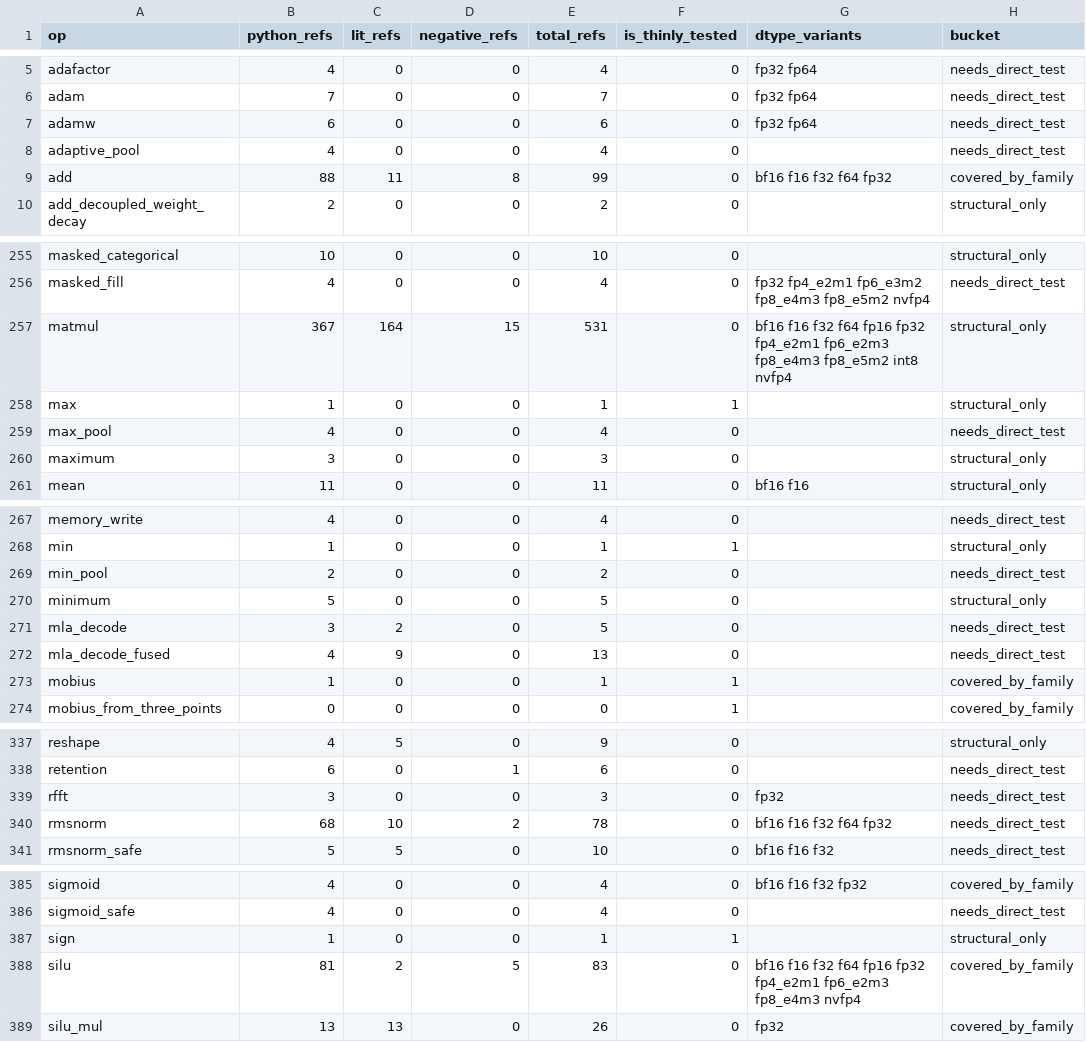
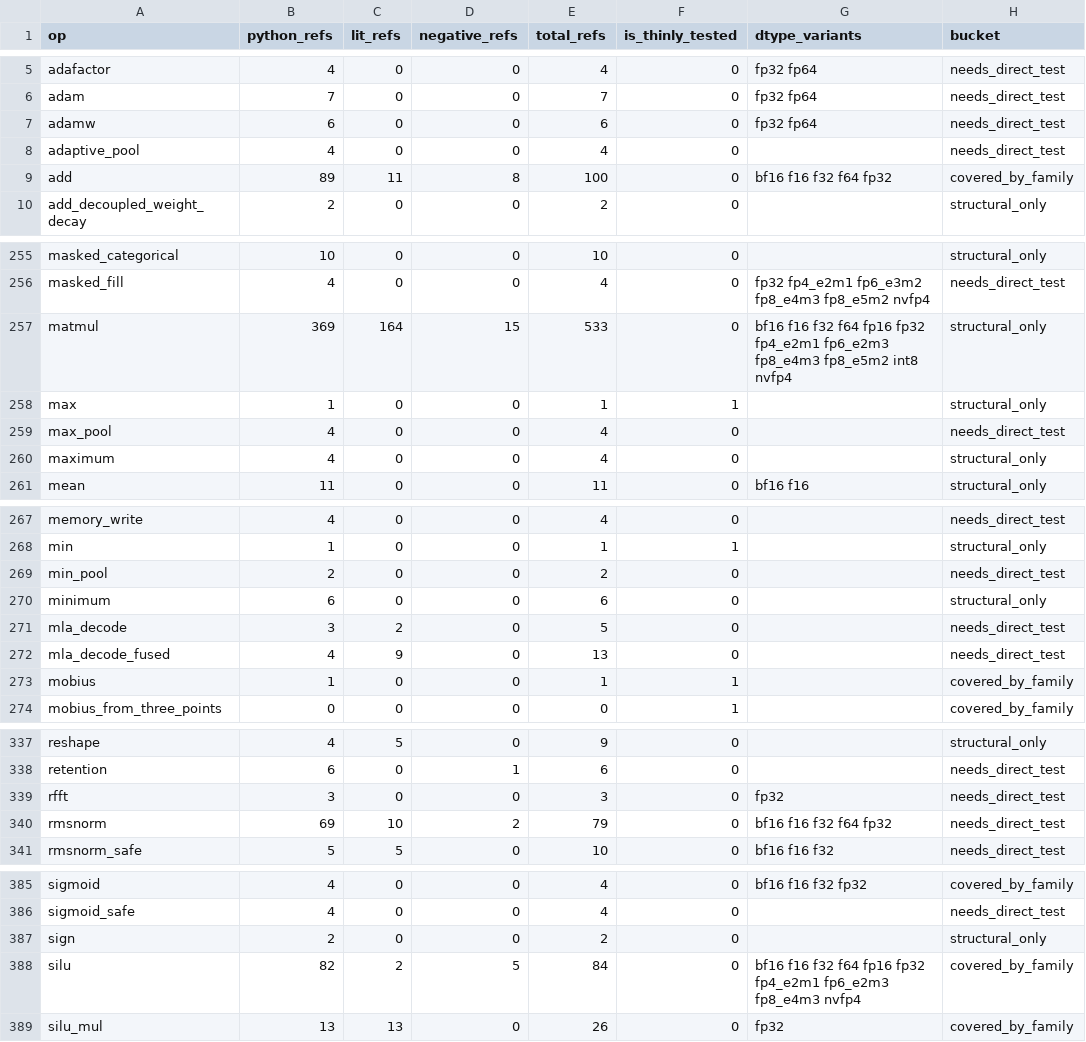
Before and after one commit to gstoner/tessera, a CSV file: docs/audit/generated/test_coverage.csv, drawn as a sheet; only a part is shown, gaps mark what is left out; the diff names each change by its address in the sheet, - before the commit and + after, or states it on an @@ line.

```diff
--- a/docs/audit/generated/test_coverage.csv
+++ b/docs/audit/generated/test_coverage.csv
-B9 (python_refs): 88
+B9 (python_refs): 89
-E9 (total_refs): 99
+E9 (total_refs): 100
-B257 (python_refs): 367
+B257 (python_refs): 369
-E257 (total_refs): 531
+E257 (total_refs): 533
-B260 (python_refs): 3
+B260 (python_refs): 4
-E260 (total_refs): 3
+E260 (total_refs): 4
-B270 (python_refs): 5
+B270 (python_refs): 6
-E270 (total_refs): 5
+E270 (total_refs): 6
-B340 (python_refs): 68
+B340 (python_refs): 69
-E340 (total_refs): 78
+E340 (total_refs): 79
-B387 (python_refs): 1
+B387 (python_refs): 2
-E387 (total_refs): 1
+E387 (total_refs): 2
-F387 (is_thinly_tested): 1
+F387 (is_thinly_tested): 0
-B388 (python_refs): 81
+B388 (python_refs): 82
-E388 (total_refs): 83
+E388 (total_refs): 84
```
Also changed, not shown: 7 other files.
